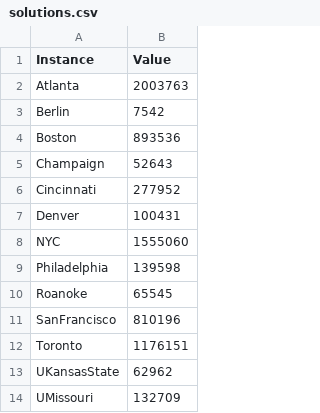
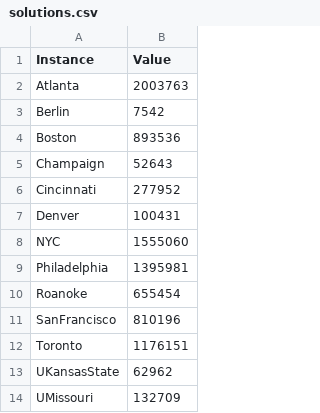
Before and after one commit to figa1993/CSE-6140, a CSV file: data/solutions.csv, drawn as a sheet.

Commit message:
Updating Data Set to updated data

```diff
--- a/data/solutions.csv
+++ b/data/solutions.csv
@@ -8,4 +8,4 @@ Denver,100431
 NYC,1555060
-Philadelphia,139598
-Roanoke,65545
+Philadelphia,1395981
+Roanoke,655454
 SanFrancisco,810196
```
Also changed, not shown: 31 other files.
